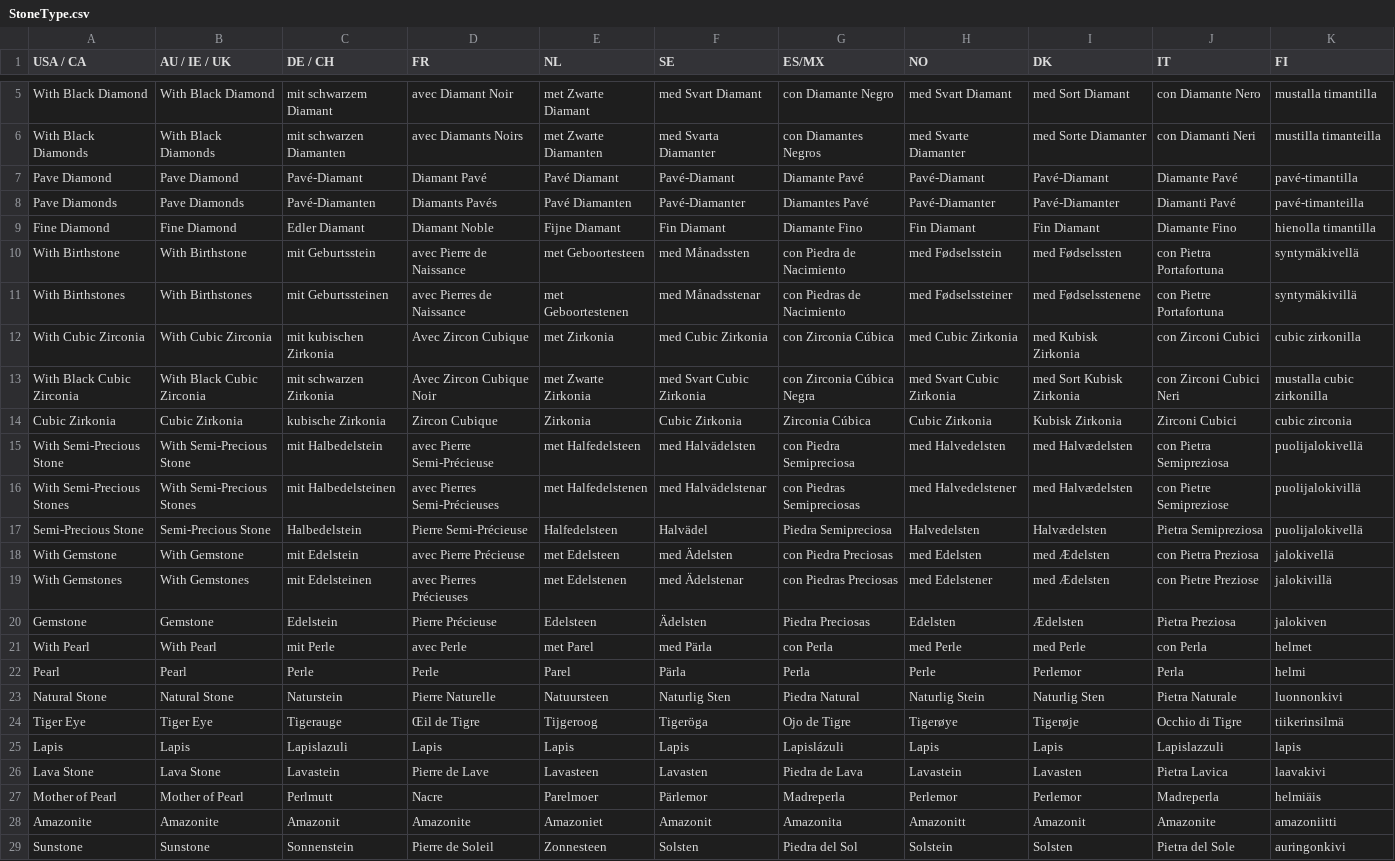
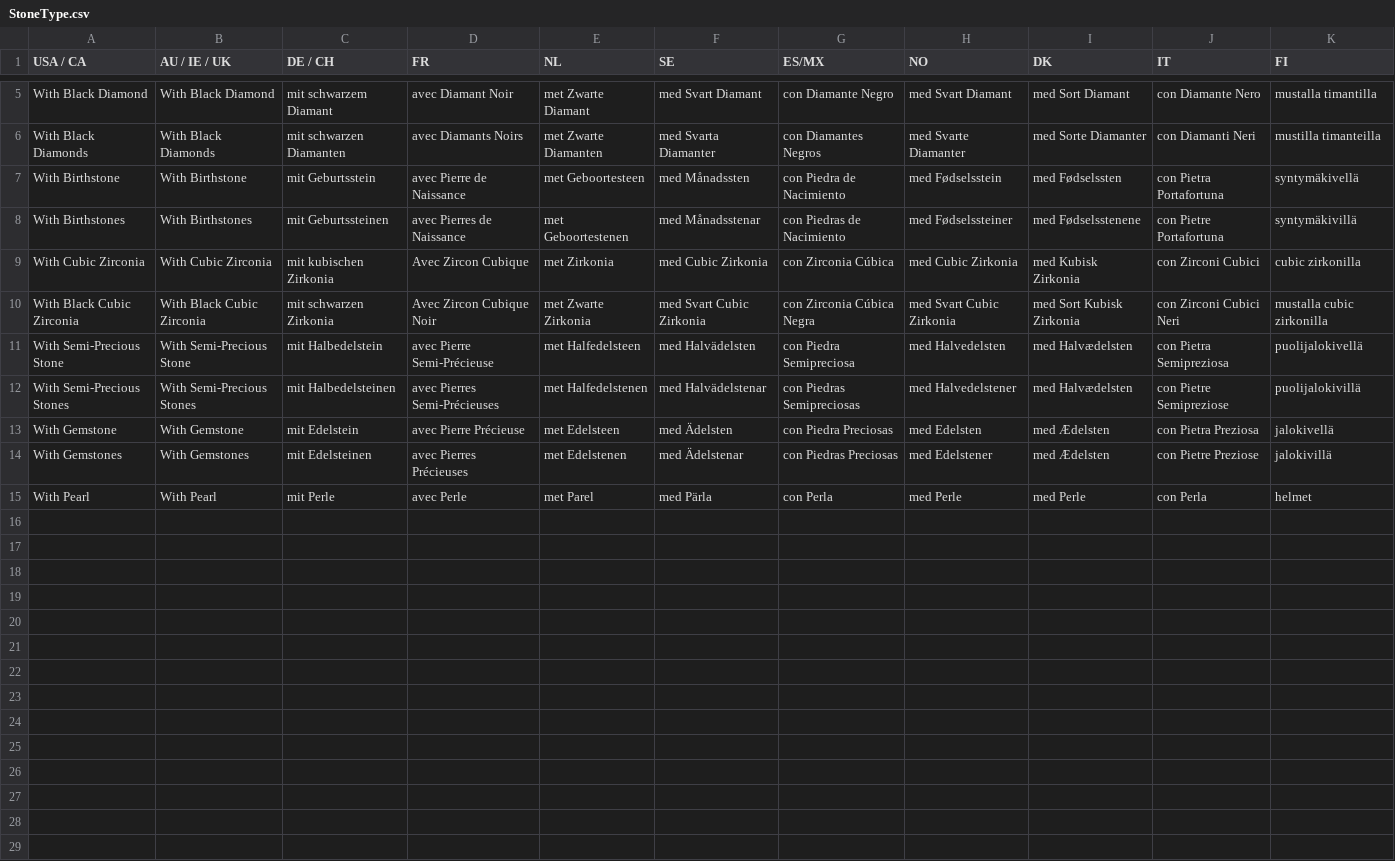
Before and after one commit to levente-tg/levente-tg.github.io, a CSV file: sources/StoneType.csv, drawn as a sheet; only a part is shown, gaps mark what is left out; the diff names each change by its address in the sheet, - before the commit and + after, or states it on an @@ line.

Commit message:
Add files via upload

```diff
--- a/sources/StoneType.csv
+++ b/sources/StoneType.csv
-row 7: Pave Diamond | Pave Diamond | Pavé-Diamant | Diamant Pavé | Pavé Diamant | Pavé-Diamant | Diamante Pavé | Pavé-Diamant | Pavé-Diamant | Diamante Pavé | pavé-timantilla
-row 8: Pave Diamonds | Pave Diamonds | Pavé-Diamanten | Diamants Pavés | Pavé Diamanten | Pavé-Diamanter | Diamantes Pavé | Pavé-Diamanter | Pavé-Diamanter | Diamanti Pavé | pavé-timanteilla
-row 9: Fine Diamond | Fine Diamond | Edler Diamant | Diamant Noble | Fijne Diamant | Fin Diamant | Diamante Fino | Fin Diamant | Fin Diamant | Diamante Fino | hienolla timantilla
-row 14: Cubic Zirkonia | Cubic Zirkonia | kubische Zirkonia | Zircon Cubique | Zirkonia | Cubic Zirkonia | Zirconia Cúbica | Cubic Zirkonia | Kubisk Zirkonia | Zirconi Cubici | cubic zirconia
-row 17: Semi-Precious Stone | Semi-Precious Stone | Halbedelstein | Pierre Semi-Précieuse | Halfedelsteen | Halvädel | Piedra Semipreciosa | Halvedelsten | Halvædelsten | Pietra Semipreziosa | puolijalokivellä
-row 20: Gemstone | Gemstone | Edelstein | Pierre Précieuse | Edelsteen | Ädelsten | Piedra Preciosas | Edelsten | Ædelsten | Pietra Preziosa | jalokiven
-row 22: Pearl | Pearl | Perle | Perle | Parel | Pärla | Perla | Perle | Perlemor | Perla | helmi
-row 23: Natural Stone | Natural Stone | Naturstein | Pierre Naturelle | Natuursteen | Naturlig Sten | Piedra Natural | Naturlig Stein | Naturlig Sten | Pietra Naturale | luonnonkivi
-row 24: Tiger Eye | Tiger Eye | Tigerauge | Œil de Tigre | Tijgeroog | Tigeröga | Ojo de Tigre | Tigerøye | Tigerøje | Occhio di Tigre | tiikerinsilmä
-row 25: Lapis | Lapis | Lapislazuli | Lapis | Lapis | Lapis | Lapislázuli | Lapis | Lapis | Lapislazzuli | lapis
-row 26: Lava Stone | Lava Stone | Lavastein | Pierre de Lave | Lavasteen | Lavasten | Piedra de Lava | Lavastein | Lavasten | Pietra Lavica | laavakivi
-row 27: Mother of Pearl | Mother of Pearl | Perlmutt | Nacre | Parelmoer | Pärlemor | Madreperla | Perlemor | Perlemor | Madreperla | helmiäis
-row 28: Amazonite | Amazonite | Amazonit | Amazonite | Amazoniet | Amazonit | Amazonita | Amazonitt | Amazonit | Amazonite | amazoniitti
-row 29: Sunstone | Sunstone | Sonnenstein | Pierre de Soleil | Zonnesteen | Solsten | Piedra del Sol | Solstein | Solsten | Pietra del Sole | auringonkivi
```
